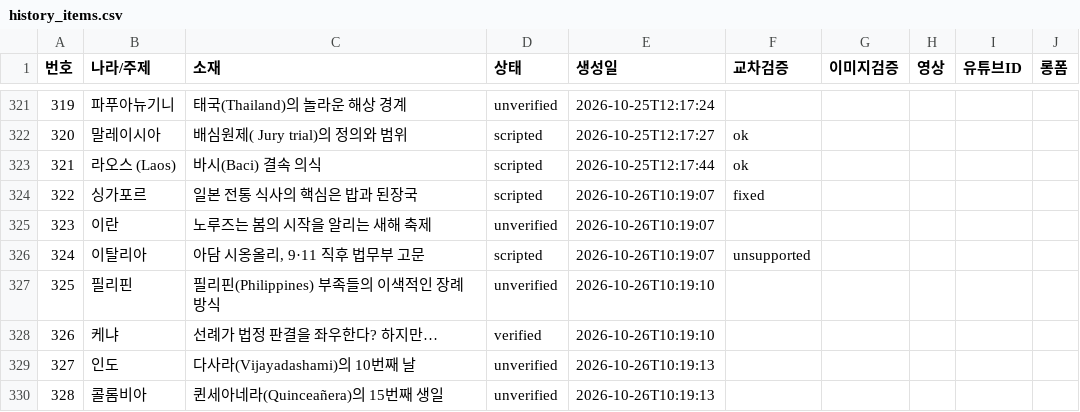
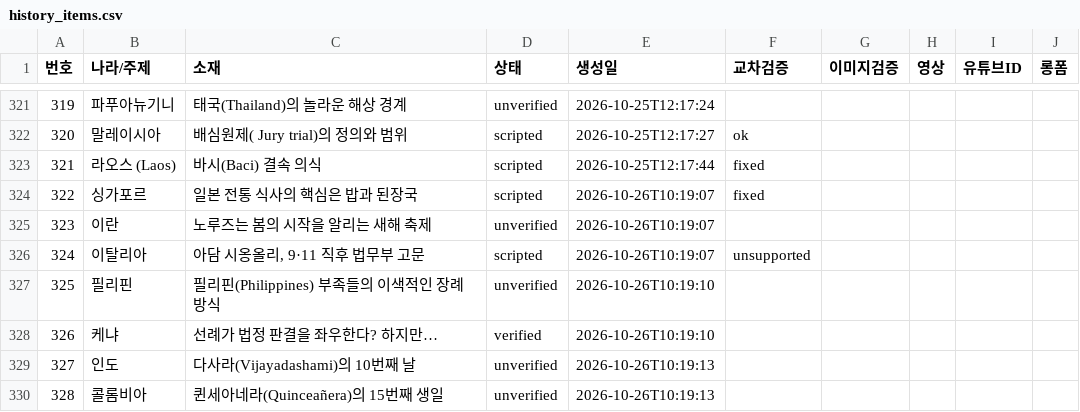
Before and after one commit to gonmau/shorts, a CSV file: history_items.csv, drawn as a sheet; only a part is shown, gaps mark what is left out.

Commit message:
chore: update history_items.csv from PC

```diff
--- a/history_items.csv
+++ b/history_items.csv
@@ -322,3 +322,3 @@
 320,말레이시아,배심원제( Jury trial)의 정의와 범위,scripted,2026-10-25T12:17:27,ok,,,,
-321,라오스 (Laos),바시(Baci) 결속 의식,scripted,2026-10-25T12:17:44,ok,,,,
+321,라오스 (Laos),바시(Baci) 결속 의식,scripted,2026-10-25T12:17:44,fixed,,,,
 322,싱가포르,일본 전통 식사의 핵심은 밥과 된장국,scripted,2026-10-26T10:19:07,fixed,,,,
```
